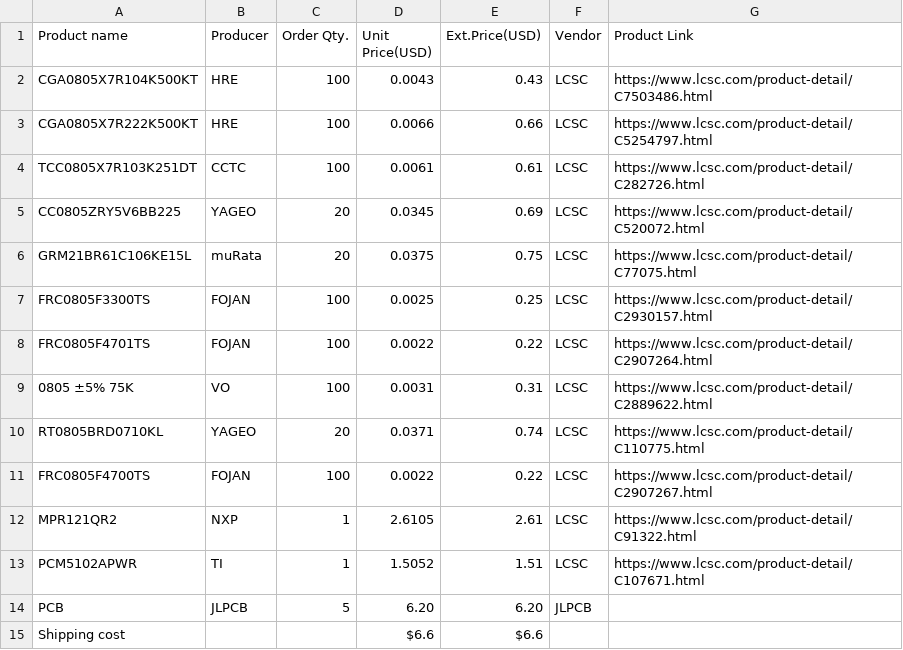
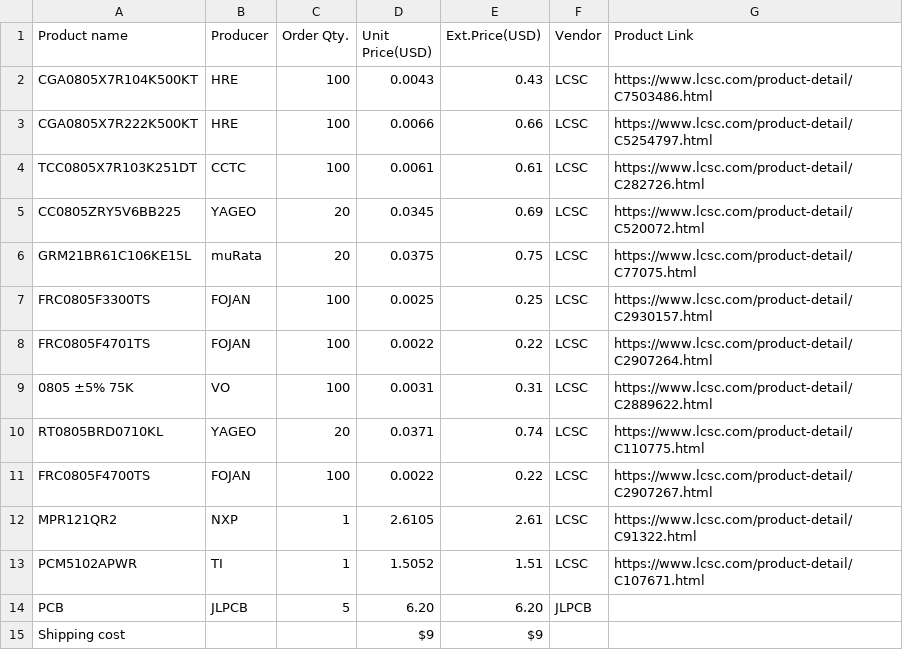
Before and after one commit to KYUUBYZ/Hakronomia, a CSV file: BOM.csv, drawn as a sheet.

Commit message:
Update BOM.csv

```diff
--- a/BOM.csv
+++ b/BOM.csv
@@ -14,2 +14,2 @@ PCM5102APWR,TI,1,1.5052,1.51,LCSC,https://www.lcsc.com/product-detail/C107671.ht
 PCB,JLPCB,5,6.20,6.20,JLPCB,
-Shipping cost,,,$6.6,$6.6,,
+Shipping cost,,,$9,$9,,
```
